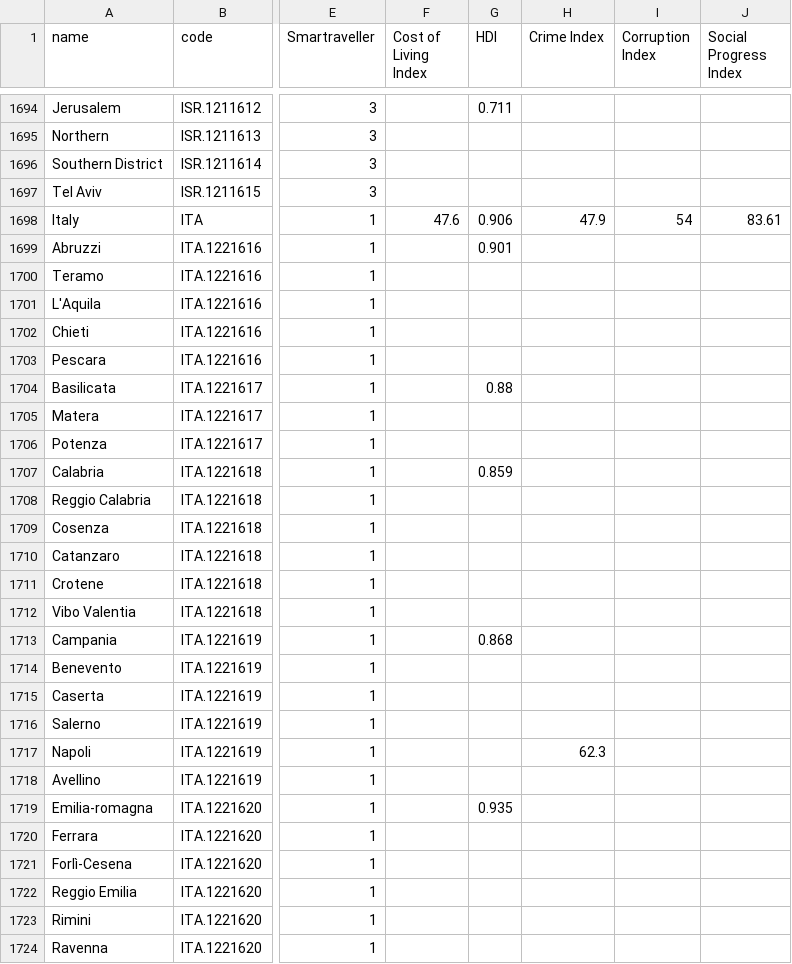
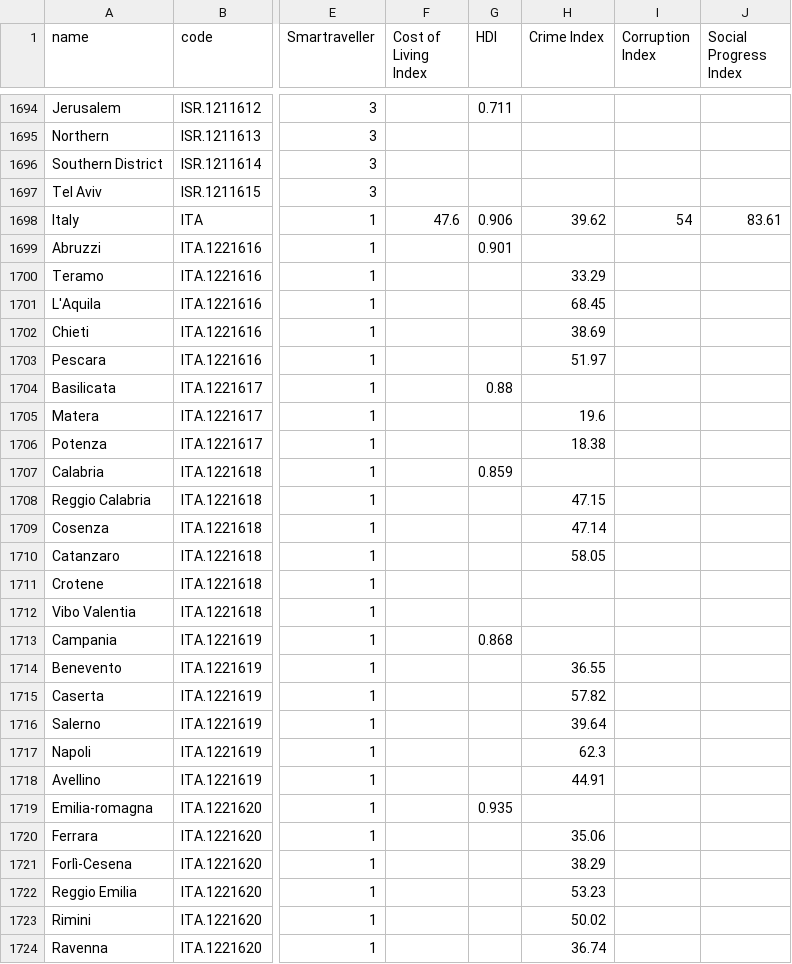
Before and after one commit to JackGoeree/mapamundo, a CSV file: public/data/backups/countries_values.csv, drawn as a sheet; only a part is shown, gaps mark what is left out; the diff covers the shown part only; the diff names each change by its address in the sheet, - before the commit and + after, or states it on an @@ line.

```diff
--- a/public/data/backups/countries_values.csv
+++ b/public/data/backups/countries_values.csv
-H1698 (Crime Index): 47.9
+H1698 (Crime Index): 39.62
-H1700 (Crime Index): (empty)
+H1700 (Crime Index): 33.29
-H1701 (Crime Index): (empty)
+H1701 (Crime Index): 68.45
-H1702 (Crime Index): (empty)
+H1702 (Crime Index): 38.69
-H1703 (Crime Index): (empty)
+H1703 (Crime Index): 51.97
-H1705 (Crime Index): (empty)
+H1705 (Crime Index): 19.6
-H1706 (Crime Index): (empty)
+H1706 (Crime Index): 18.38
-H1708 (Crime Index): (empty)
+H1708 (Crime Index): 47.15
-H1709 (Crime Index): (empty)
+H1709 (Crime Index): 47.14
-H1710 (Crime Index): (empty)
+H1710 (Crime Index): 58.05
-H1714 (Crime Index): (empty)
+H1714 (Crime Index): 36.55
-H1715 (Crime Index): (empty)
+H1715 (Crime Index): 57.82
-H1716 (Crime Index): (empty)
+H1716 (Crime Index): 39.64
-H1718 (Crime Index): (empty)
+H1718 (Crime Index): 44.91
-H1720 (Crime Index): (empty)
+H1720 (Crime Index): 35.06
-H1721 (Crime Index): (empty)
+H1721 (Crime Index): 38.29
-H1722 (Crime Index): (empty)
+H1722 (Crime Index): 53.23
-H1723 (Crime Index): (empty)
+H1723 (Crime Index): 50.02
-H1724 (Crime Index): (empty)
+H1724 (Crime Index): 36.74
```
Also changed, not shown: 104 edited cells elsewhere in this file, public/data/countries_values.csv.
